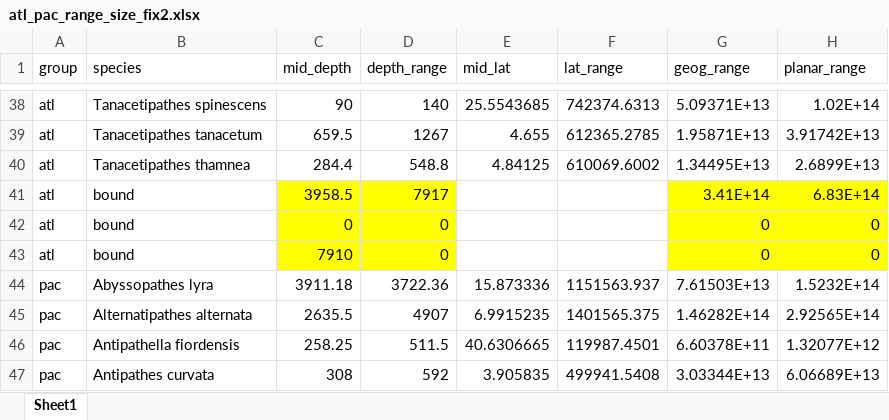
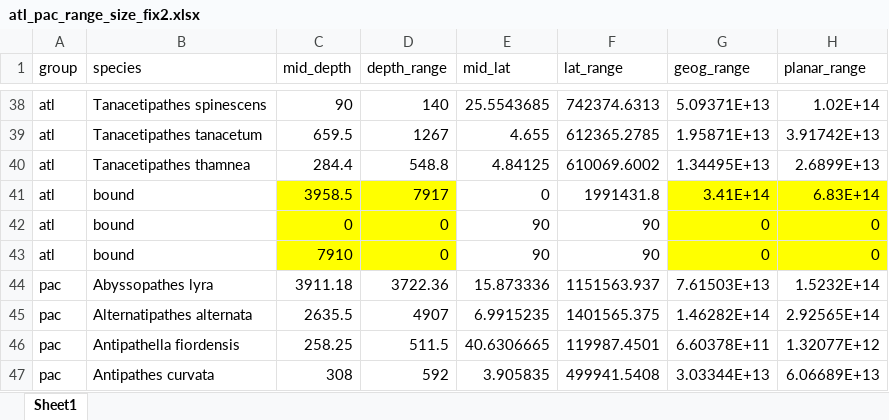
Before and after one commit to jeremyhorowitz/bcrange, an Excel workbook: data/atl_pac_range_size_fix2.xlsx, sheet Sheet1, drawn as a sheet; only a part is shown, gaps mark what is left out; values as stored, in another font and other column widths than the file's, no borders; the diff names each change by its address in the sheet, - before the commit and + after, or states it on an @@ line.

```diff
--- a/data/atl_pac_range_size_fix2.xlsx (sheet Sheet1)
+++ b/data/atl_pac_range_size_fix2.xlsx (sheet Sheet1)
-E41 (mid_lat): (empty)
+E41 (mid_lat): 0
-F41 (lat_range): (empty)
+F41 (lat_range): 1991431.8
-E42:E43 (mid_lat): (empty)
+E42:E43 (mid_lat): 90
-F42:F43 (lat_range): (empty)
+F42:F43 (lat_range): 90
```
Also changed, not shown: 4 other files.
